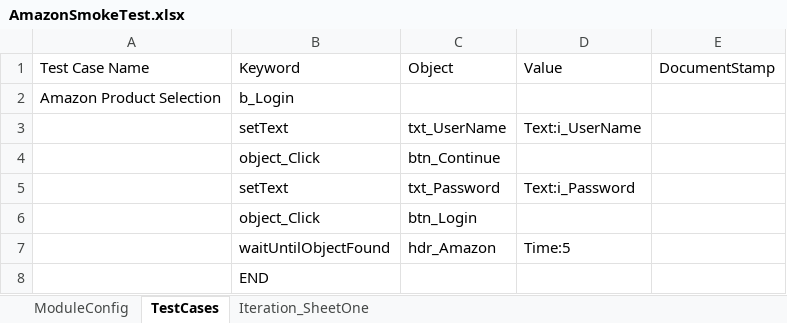
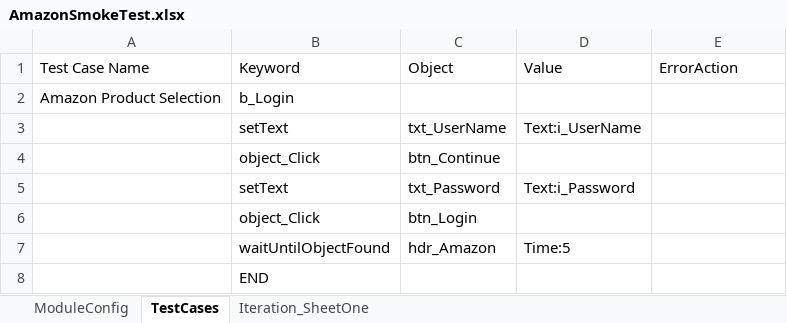
Before and after one commit to satanic-warhamster/WarhamsterTestAutomationFramework, an Excel workbook: framework-design/Resources/ModuleFiles/AmazonSmokeTest.xlsx, sheet TestCases, drawn as a sheet; values as stored, in another font and other column widths than the file's, no borders; the diff names each change by its address in the sheet, - before the commit and + after, or states it on an @@ line.

Commit message:
Made significant redesign to the function call structre. Introduced one function to initlize test step values and objects. Will soon implement error action functionality

```diff
--- a/framework-design/Resources/ModuleFiles/AmazonSmokeTest.xlsx (sheet TestCases)
+++ b/framework-design/Resources/ModuleFiles/AmazonSmokeTest.xlsx (sheet TestCases)
-E1: DocumentStamp
+E1: ErrorAction
```
Also changed, not shown: 12 other files.
